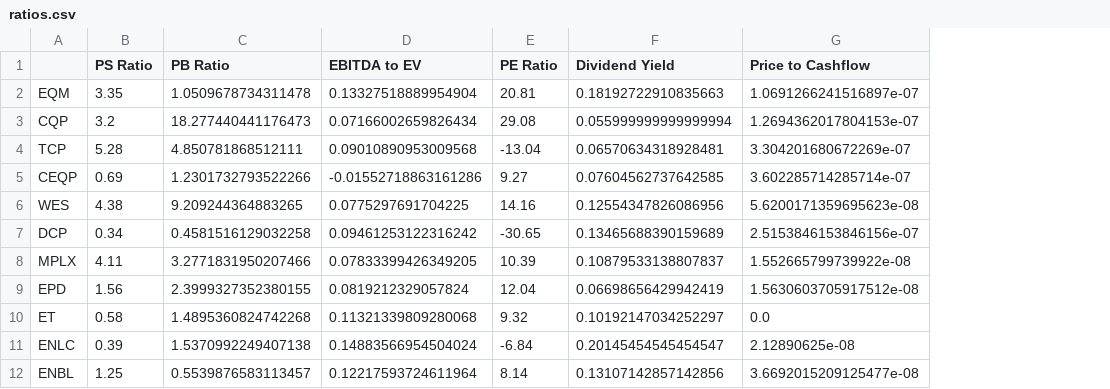
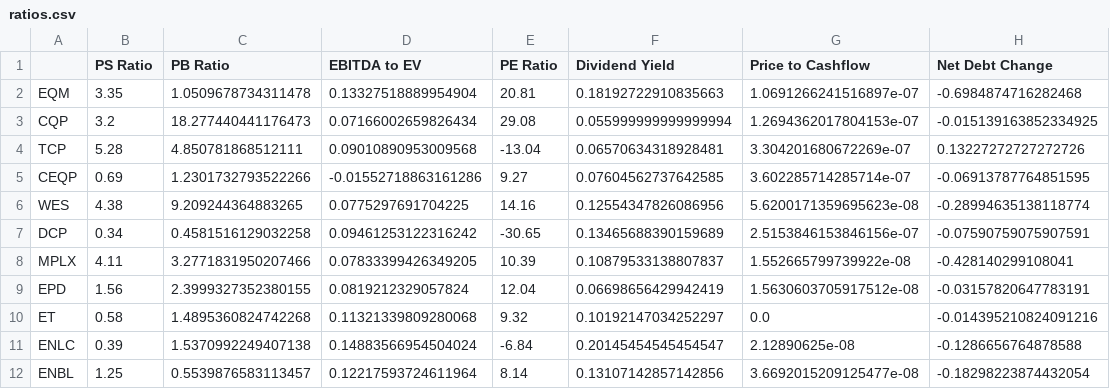
Before and after one commit to dylkyn/IC_vc2_screen, a CSV file: ratios.csv, drawn as a sheet; the diff names each change by its address in the sheet, - before the commit and + after, or states it on an @@ line.

Commit message:
added net debt change

```diff
--- a/ratios.csv
+++ b/ratios.csv
+column H (Net Debt Change), rows 2-12: -0.6984874716282468 | -0.015139163852334925 | 0.13227272727272726 | -0.06913787764851595 | -0.28994635138118774 | -0.07590759075907591 | -0.428140299108041 | -0.03157820647783191 | -0.014395210824091216 | -0.1286656764878588 | -0.18298223874432054
```
Also changed, not shown: 3 other files.
